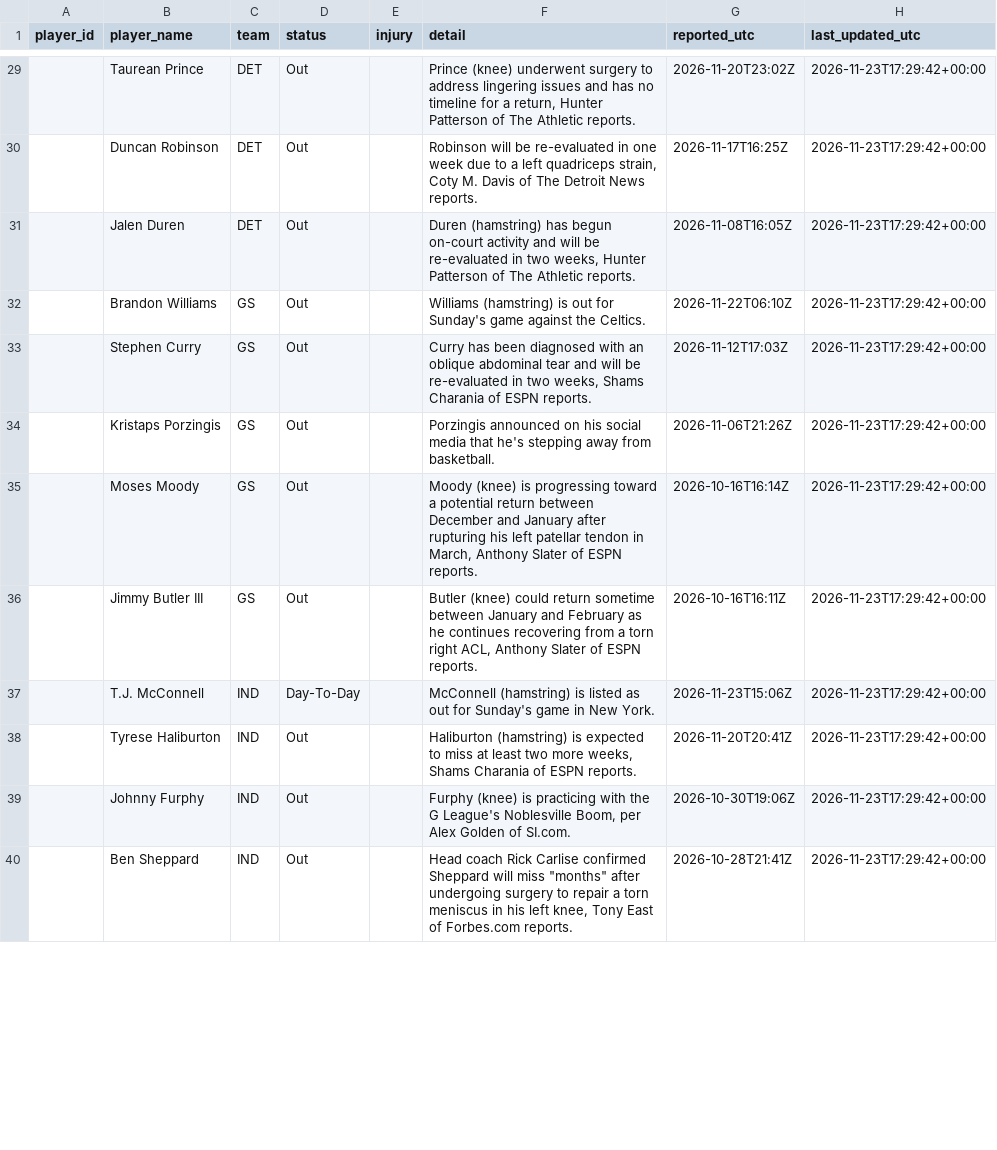
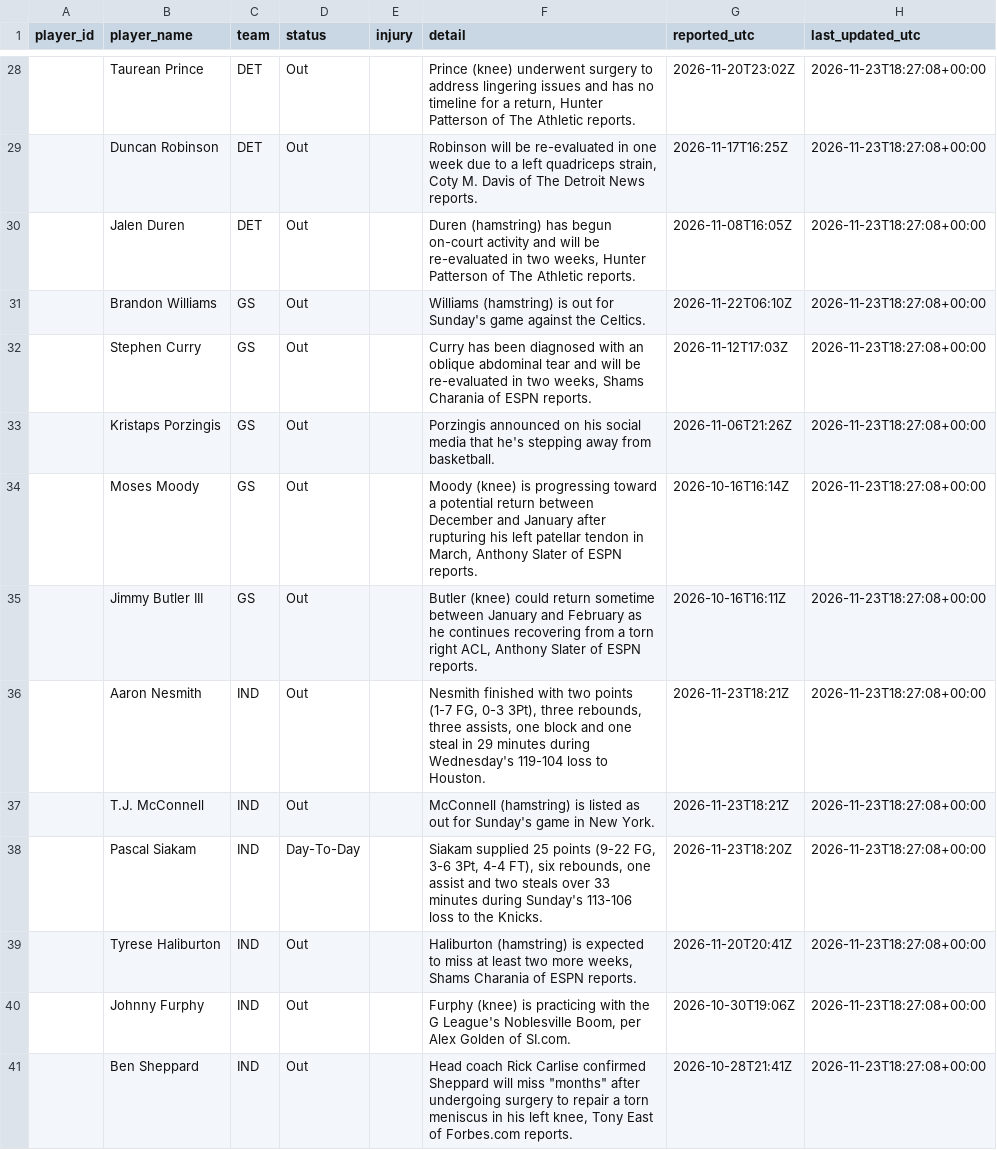
Before and after one commit to joshywoshyj-png/nba-stats-tracker, a CSV file: nba_injuries.csv, drawn as a sheet; only a part is shown, gaps mark what is left out; the diff covers the shown part only.

```diff
--- a/nba_injuries.csv
+++ b/nba_injuries.csv
@@ -29,12 +28,14 @@ player_id,player_name,team,status,injury,detail,reported_utc,last_updated_utc
-,Taurean Prince,DET,Out,,"Prince (knee) underwent surgery to address lingering issues and has no timeline for a return, Hunter Patterson of The Athletic reports.",2026-11-20T23:02Z,2026-11-23T17:29:42+00:00
-,Duncan Robinson,DET,Out,,"Robinson will be re-evaluated in one week due to a left quadriceps strain, Coty M. Davis of The Detroit News reports.",2026-11-17T16:25Z,2026-11-23T17:29:42+00:00
-,Jalen Duren,DET,Out,,"Duren (hamstring) has begun on-court activity and will be re-evaluated in two weeks, Hunter Patterson of The Athletic reports.",2026-11-08T16:05Z,2026-11-23T17:29:42+00:00
-,Brandon Williams,GS,Out,,Williams (hamstring) is out for Sunday's game against the Celtics.,2026-11-22T06:10Z,2026-11-23T17:29:42+00:00
-,Stephen Curry,GS,Out,,"Curry has been diagnosed with an oblique abdominal tear and will be re-evaluated in two weeks, Shams Charania of ESPN reports.",2026-11-12T17:03Z,2026-11-23T17:29:42+00:00
-,Kristaps Porzingis,GS,Out,,Porzingis announced on his social media that he's stepping away from basketball.,2026-11-06T21:26Z,2026-11-23T17:29:42+00:00
-,Moses Moody,GS,Out,,"Moody (knee) is progressing toward a potential return between December and January after rupturing his left patellar tendon in March, Anthony Slater of ESPN reports.",2026-10-16T16:14Z,2026-11-23T17:29:42+00:00
-,Jimmy Butler III,GS,Out,,"Butler (knee) could return sometime between January and February as he continues recovering from a torn right ACL, Anthony Slater of ESPN reports.",2026-10-16T16:11Z,2026-11-23T17:29:42+00:00
-,T.J. McConnell,IND,Day-To-Day,,McConnell (hamstring) is listed as out for Sunday's game in New York.,2026-11-23T15:06Z,2026-11-23T17:29:42+00:00
-,Tyrese Haliburton,IND,Out,,"Haliburton (hamstring) is expected to miss at least two more weeks, Shams Charania of ESPN reports.",2026-11-20T20:41Z,2026-11-23T17:29:42+00:00
-,Johnny Furphy,IND,Out,,"Furphy (knee) is practicing with the G League's Noblesville Boom, per Alex Golden of SI.com.",2026-10-30T19:06Z,2026-11-23T17:29:42+00:00
-,Ben Sheppard,IND,Out,,"Head coach Rick Carlise confirmed Sheppard will miss ""months"" after undergoing surgery to repair a torn meniscus in his left knee, Tony East of Forbes.com reports.",2026-10-28T21:41Z,2026-11-23T17:29:42+00:00
+,Taurean Prince,DET,Out,,"Prince (knee) underwent surgery to address lingering issues and has no timeline for a return, Hunter Patterson of The Athletic reports.",2026-11-20T23:02Z,2026-11-23T18:27:08+00:00
+,Duncan Robinson,DET,Out,,"Robinson will be re-evaluated in one week due to a left quadriceps strain, Coty M. Davis of The Detroit News reports.",2026-11-17T16:25Z,2026-11-23T18:27:08+00:00
+,Jalen Duren,DET,Out,,"Duren (hamstring) has begun on-court activity and will be re-evaluated in two weeks, Hunter Patterson of The Athletic reports.",2026-11-08T16:05Z,2026-11-23T18:27:08+00:00
+,Brandon Williams,GS,Out,,Williams (hamstring) is out for Sunday's game against the Celtics.,2026-11-22T06:10Z,2026-11-23T18:27:08+00:00
+,Stephen Curry,GS,Out,,"Curry has been diagnosed with an oblique abdominal tear and will be re-evaluated in two weeks, Shams Charania of ESPN reports.",2026-11-12T17:03Z,2026-11-23T18:27:08+00:00
+,Kristaps Porzingis,GS,Out,,Porzingis announced on his social media that he's stepping away from basketball.,2026-11-06T21:26Z,2026-11-23T18:27:08+00:00
+,Moses Moody,GS,Out,,"Moody (knee) is progressing toward a potential return between December and January after rupturing his left patellar tendon in March, Anthony Slater of ESPN reports.",2026-10-16T16:14Z,2026-11-23T18:27:08+00:00
+,Jimmy Butler III,GS,Out,,"Butler (knee) could return sometime between January and February as he continues recovering from a torn right ACL, Anthony Slater of ESPN reports.",2026-10-16T16:11Z,2026-11-23T18:27:08+00:00
+,Aaron Nesmith,IND,Out,,"Nesmith finished with two points (1-7 FG, 0-3 3Pt), three rebounds, three assists, one block and one steal in 29 minutes during Wednesday's 119-104 loss to Houston.",2026-11-23T18:21Z,2026-11-23T18:27:08+00:00
+,T.J. McConnell,IND,Out,,McConnell (hamstring) is listed as out for Sunday's game in New York.,2026-11-23T18:21Z,2026-11-23T18:27:08+00:00
+,Pascal Siakam,IND,Day-To-Day,,"Siakam supplied 25 points (9-22 FG, 3-6 3Pt, 4-4 FT), six rebounds, one assist and two steals over 33 minutes during Sunday's 113-106 loss to the Knicks.",2026-11-23T18:20Z,2026-11-23T18:27:08+00:00
+,Tyrese Haliburton,IND,Out,,"Haliburton (hamstring) is expected to miss at least two more weeks, Shams Charania of ESPN reports.",2026-11-20T20:41Z,2026-11-23T18:27:08+00:00
+,Johnny Furphy,IND,Out,,"Furphy (knee) is practicing with the G League's Noblesville Boom, per Alex Golden of SI.com.",2026-10-30T19:06Z,2026-11-23T18:27:08+00:00
+,Ben Sheppard,IND,Out,,"Head coach Rick Carlise confirmed Sheppard will miss ""months"" after undergoing surgery to repair a torn meniscus in his left knee, Tony East of Forbes.com reports.",2026-10-28T21:41Z,2026-11-23T18:27:08+00:00
```
Also changed, not shown: 1 added row, 2 removed rows and 91 edited cells elsewhere in this file.
